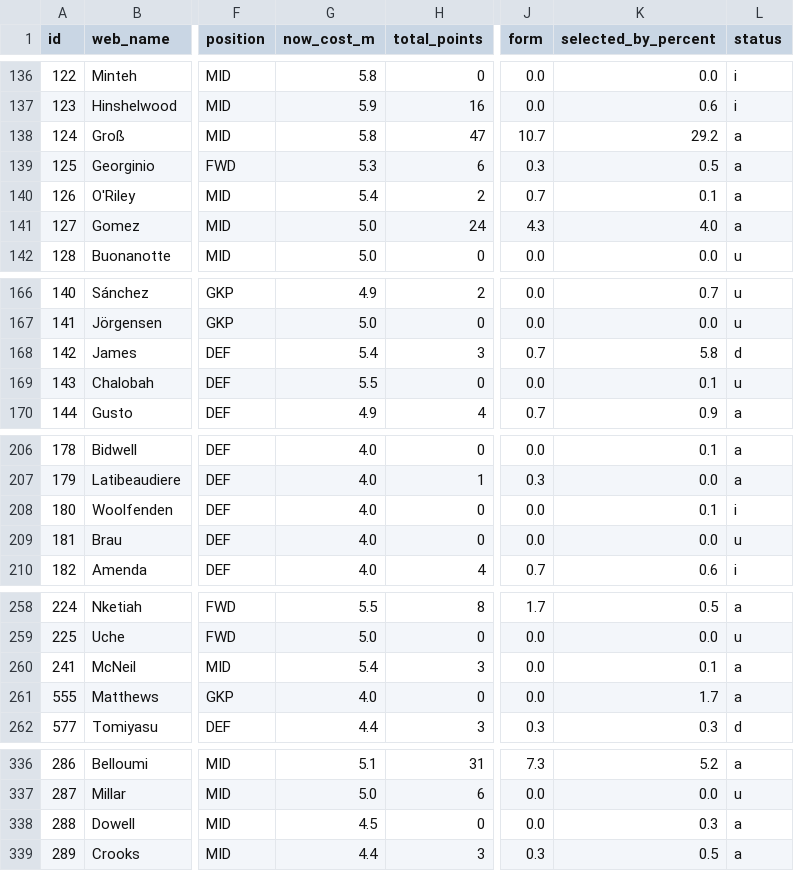
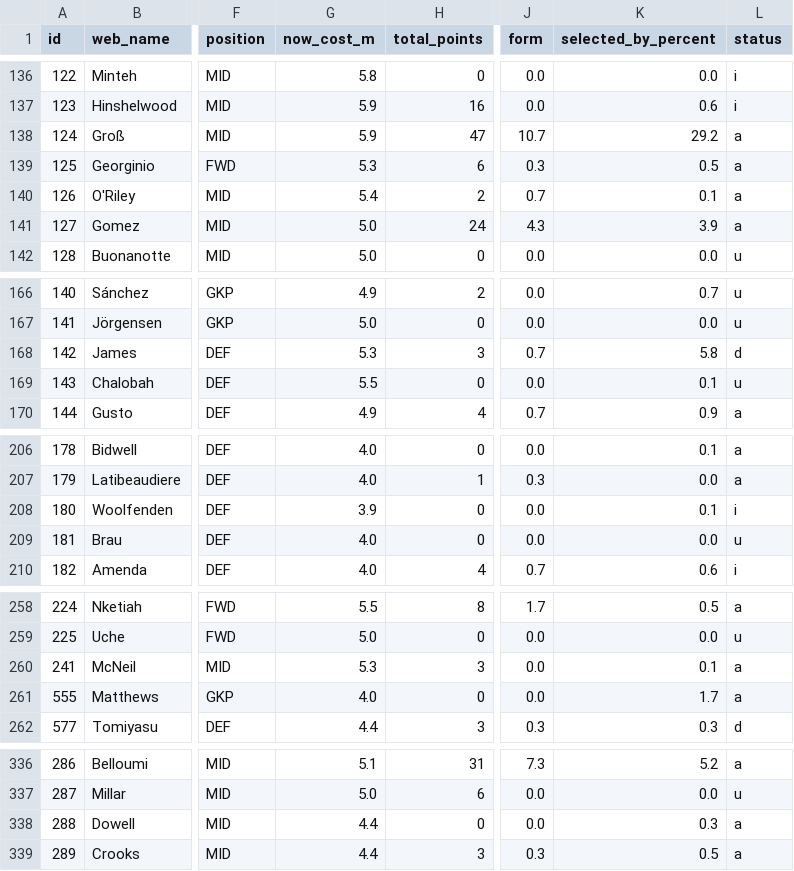
Before and after one commit to vagabondsscrapbook/fpl_data, a CSV file: players.csv, drawn as a sheet; only a part is shown, gaps mark what is left out; the diff covers the shown part only; the diff names each change by its address in the sheet, - before the commit and + after, or states it on an @@ line.

```diff
--- a/players.csv
+++ b/players.csv
-G138 (now_cost_m): 5.8
+G138 (now_cost_m): 5.9
-K141 (selected_by_percent): 4.0
+K141 (selected_by_percent): 3.9
-G168 (now_cost_m): 5.4
+G168 (now_cost_m): 5.3
-G208 (now_cost_m): 4.0
+G208 (now_cost_m): 3.9
-G260 (now_cost_m): 5.4
+G260 (now_cost_m): 5.3
-G338 (now_cost_m): 4.5
+G338 (now_cost_m): 4.4
```
Also changed, not shown: 5 edited cells elsewhere in this file, 1 other file.
